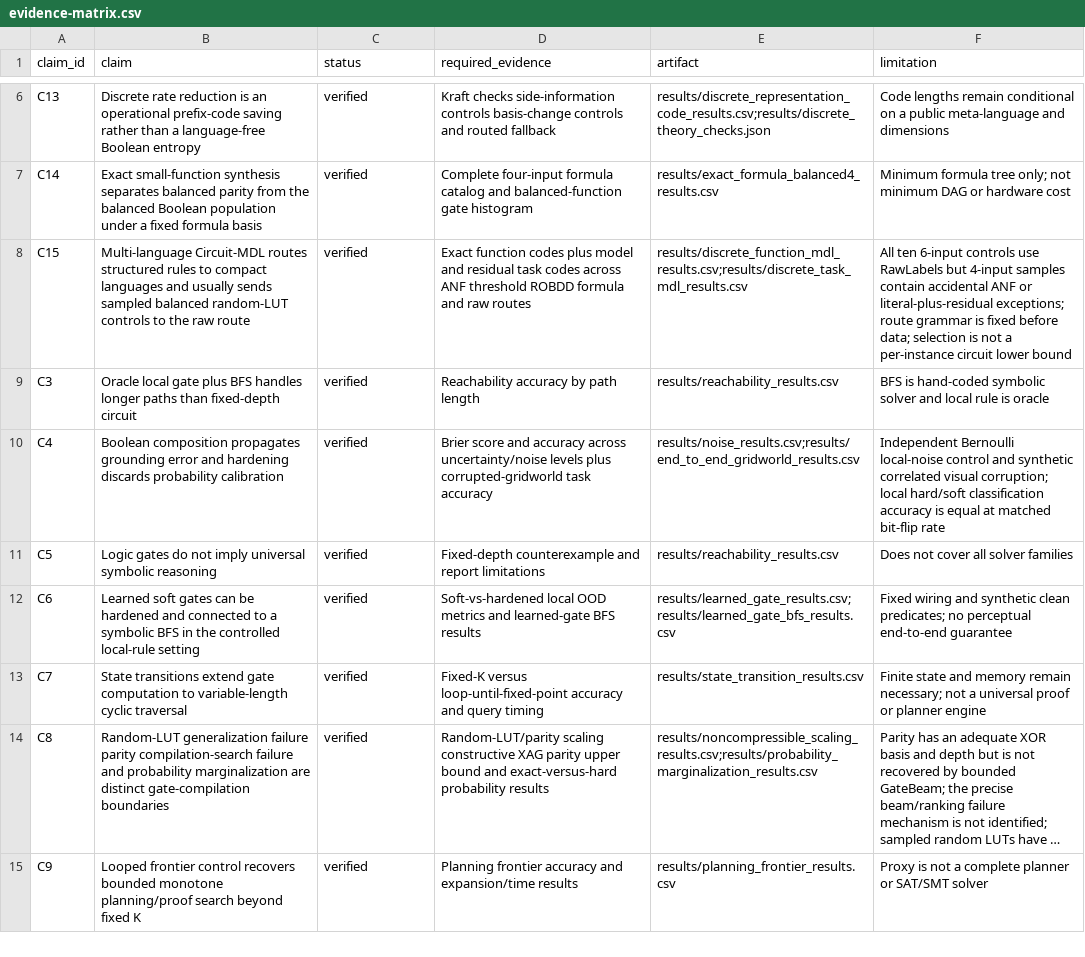
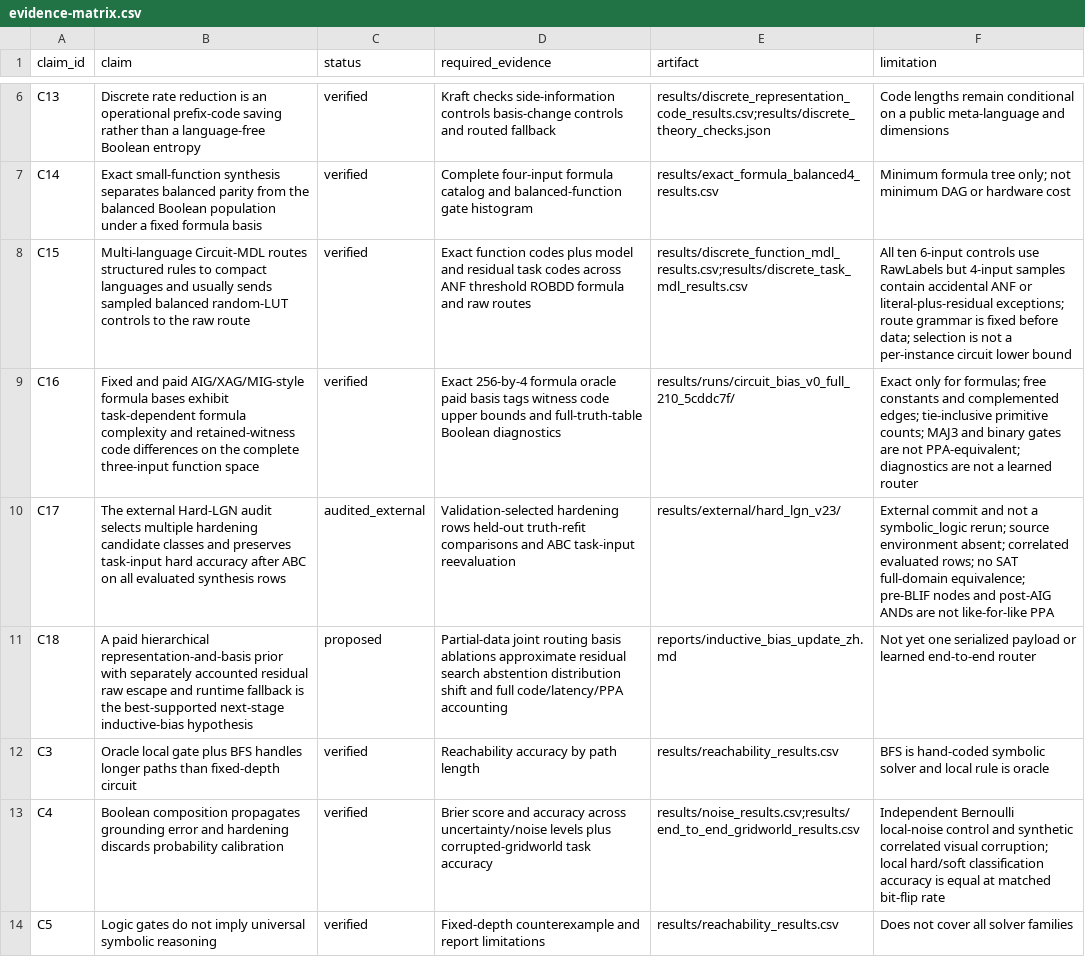
Before and after one commit to chaochao825/symbolic_logic, a CSV file: brief/evidence-matrix.csv, drawn as a sheet; only a part is shown, gaps mark what is left out; the shorter side is filled out with more unchanged rows; long unchanged cells end in …; the diff names each change by its address in the sheet, - before the commit and + after, or states it on an @@ line.

Commit message:
Record clean basis-aware theory results

```diff
--- a/brief/evidence-matrix.csv
+++ b/brief/evidence-matrix.csv
+row 9: C16 | Fixed and paid AIG/XAG/MIG-style formula bases exhibit task-dependent formula complexity and retained-witness code differences on the complete three-input function space | verified | Exact 256-by-4 formula oracle paid basis tags witness code upper bounds and full-truth-table Boolean diagnostics | results/runs/circuit_bias_v0_full_210_5cddc7f/ | Exact only for formulas; free constants and complemented edges; tie-inclusive primitive counts; MAJ3 and binary gates are not PPA-equivalent; diagnostics are not a learned router
+row 10: C17 | The external Hard-LGN audit selects multiple hardening candidate classes and preserves task-input hard accuracy after ABC on all evaluated synthesis rows | audited_external | Validation-selected hardening rows held-out truth-refit comparisons and ABC task-input reevaluation | results/external/hard_lgn_v23/ | External commit and not a symbolic_logic rerun; source environment absent; correlated evaluated rows; no SAT full-domain equivalence; pre-BLIF nodes and post-AIG ANDs are not like-for-like PPA
+row 11: C18 | A paid hierarchical representation-and-basis prior with separately accounted residual raw escape and runtime fallback is the best-supported next-stage inductive-bias hypothesis | proposed | Partial-data joint routing basis ablations approximate residual search abstention distribution shift and full code/latency/PPA accounting | reports/inductive_bias_update_zh.md | Not yet one serialized payload or learned end-to-end router
```
Also changed, not shown: notes/design/experiment-matrix.csv, notes/design/method-components.csv, 20 other files.
